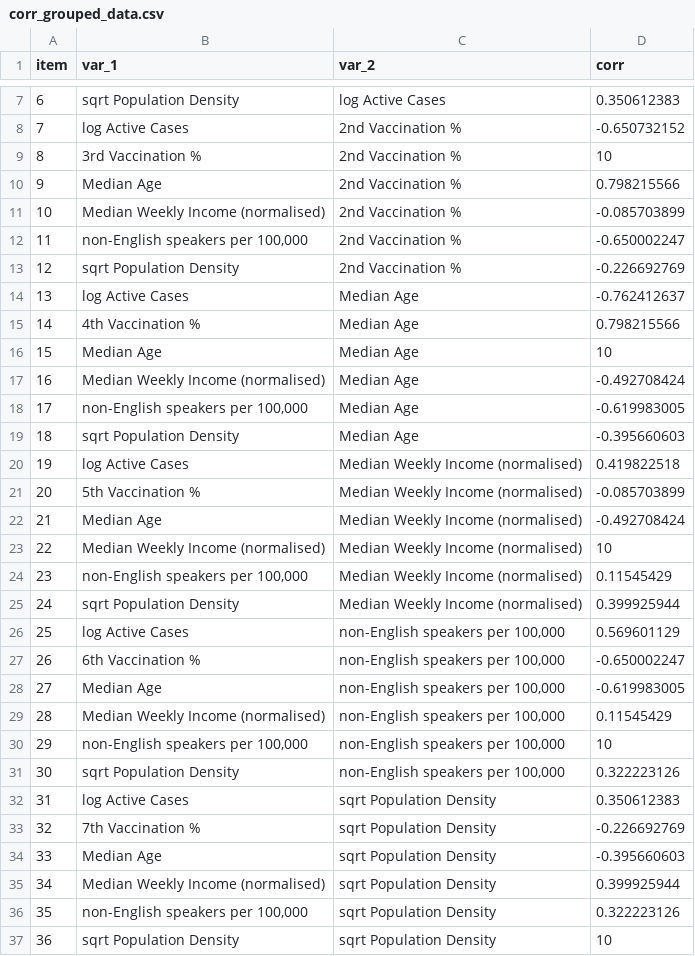
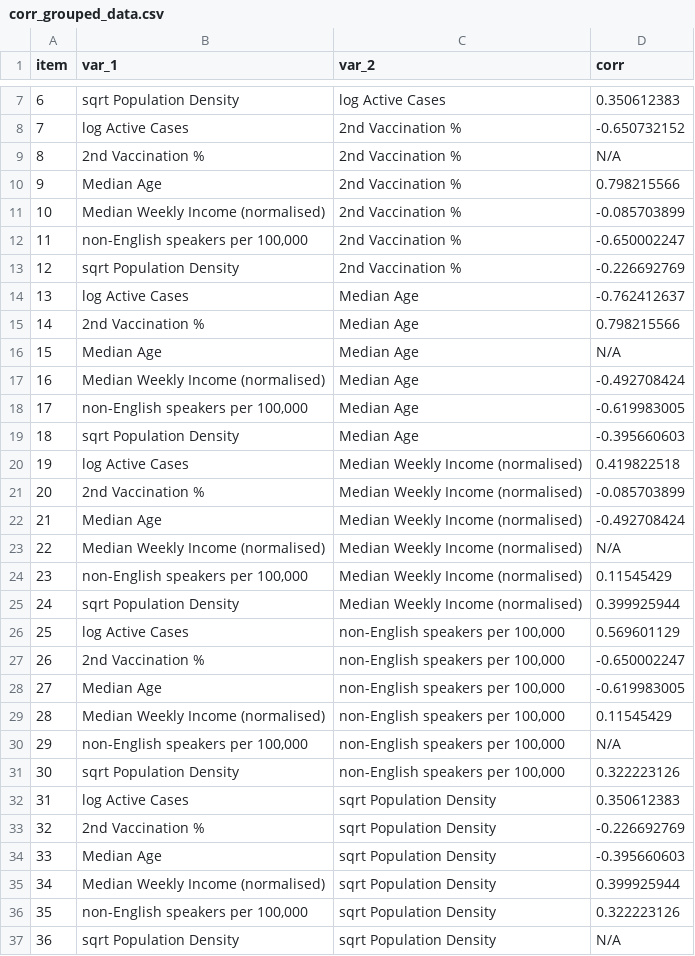
Before and after one commit to LSteele15/Project_2, a CSV file: corr_grouped_data.csv, drawn as a sheet; only a part is shown, gaps mark what is left out; the diff covers the shown part only.

Commit message:
Add files via upload

```diff
--- a/corr_grouped_data.csv
+++ b/corr_grouped_data.csv
@@ -8,3 +8,3 @@ item,var_1,var_2,corr
 7,log Active Cases,2nd Vaccination %,-0.650732152
-8,3rd Vaccination %,2nd Vaccination %,10
+8,2nd Vaccination %,2nd Vaccination %,N/A
 9,Median Age,2nd Vaccination %,0.798215566
@@ -14,4 +14,4 @@ item,var_1,var_2,corr
 13,log Active Cases,Median Age,-0.762412637
-14,4th Vaccination %,Median Age,0.798215566
-15,Median Age,Median Age,10
+14,2nd Vaccination %,Median Age,0.798215566
+15,Median Age,Median Age,N/A
 16,Median Weekly Income (normalised),Median Age,-0.492708424
@@ -20,5 +20,5 @@ item,var_1,var_2,corr
 19,log Active Cases,Median Weekly Income (normalised),0.419822518
-20,5th Vaccination %,Median Weekly Income (normalised),-0.085703899
+20,2nd Vaccination %,Median Weekly Income (normalised),-0.085703899
 21,Median Age,Median Weekly Income (normalised),-0.492708424
-22,Median Weekly Income (normalised),Median Weekly Income (normalised),10
+22,Median Weekly Income (normalised),Median Weekly Income (normalised),N/A
 23,"non-English speakers per 100,000",Median Weekly Income (normalised),0.11545429
@@ -26,9 +26,9 @@ item,var_1,var_2,corr
 25,log Active Cases,"non-English speakers per 100,000",0.569601129
-26,6th Vaccination %,"non-English speakers per 100,000",-0.650002247
+26,2nd Vaccination %,"non-English speakers per 100,000",-0.650002247
 27,Median Age,"non-English speakers per 100,000",-0.619983005
 28,Median Weekly Income (normalised),"non-English speakers per 100,000",0.11545429
-29,"non-English speakers per 100,000","non-English speakers per 100,000",10
+29,"non-English speakers per 100,000","non-English speakers per 100,000",N/A
 30,sqrt Population Density,"non-English speakers per 100,000",0.322223126
 31,log Active Cases,sqrt Population Density,0.350612383
-32,7th Vaccination %,sqrt Population Density,-0.226692769
+32,2nd Vaccination %,sqrt Population Density,-0.226692769
 33,Median Age,sqrt Population Density,-0.395660603
@@ -36,2 +36,2 @@ item,var_1,var_2,corr
 35,"non-English speakers per 100,000",sqrt Population Density,0.322223126
-36,sqrt Population Density,sqrt Population Density,10
+36,sqrt Population Density,sqrt Population Density,N/A
```
Also changed, not shown: 1 edited cell elsewhere in this file.
